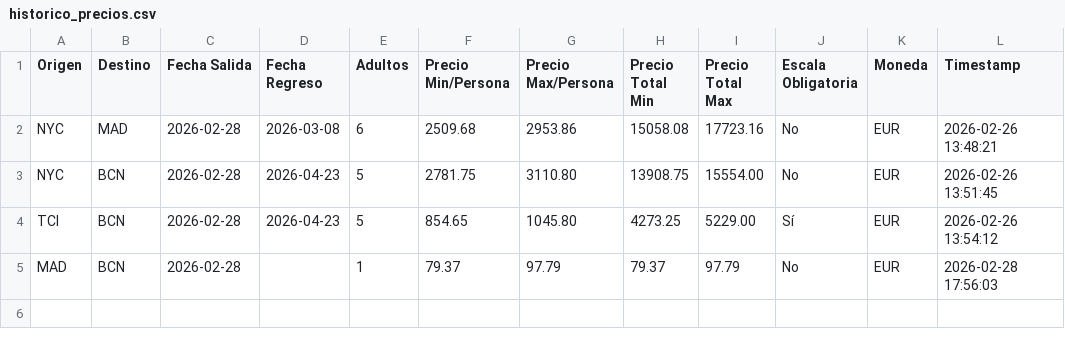
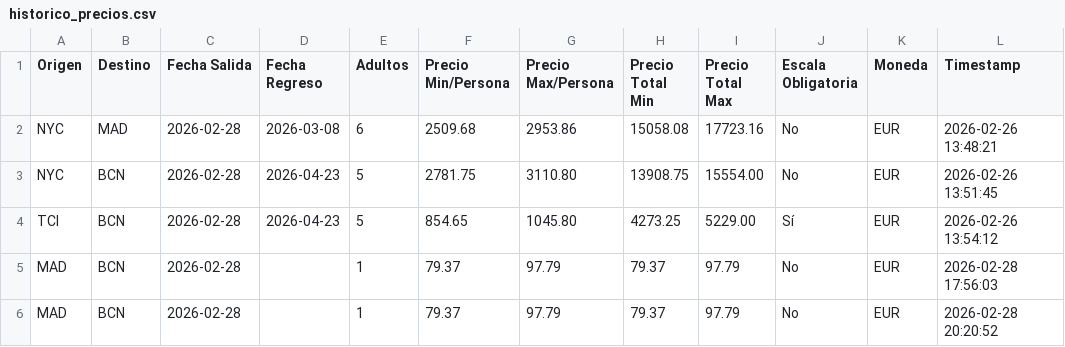
Before and after one commit to oscararbo/comparadorVuelos, a CSV file: historico_precios.csv, drawn as a sheet; the diff names each change by its address in the sheet, - before the commit and + after, or states it on an @@ line.

Commit message:
filtro de horas, opcion de distintas monedas, graficas aplicadas y mejora del control de errores

```diff
--- a/historico_precios.csv
+++ b/historico_precios.csv
+row 6: MAD | BCN | 2026-02-28 |  | 1 | 79.37 | 97.79 | 79.37 | 97.79 | No | EUR | 2026-02-28 20:20:52
```
Also changed, not shown: 7 other files.
